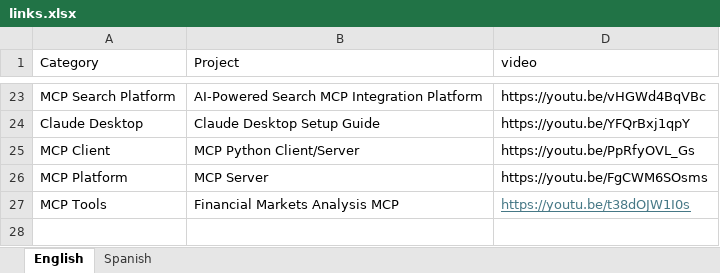
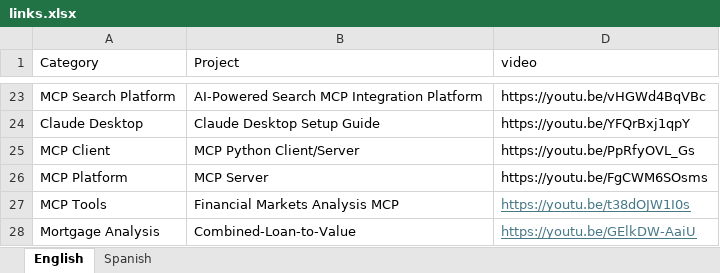
Before and after one commit to olonok69/Canal_only_readmes, an Excel workbook: data/links.xlsx, sheet English, drawn as a sheet; only a part is shown, gaps mark what is left out; values as stored, in another font and other column widths than the file's, no borders; the diff names each change by its address in the sheet, - before the commit and + after, or states it on an @@ line.

```diff
--- a/data/links.xlsx (sheet English)
+++ b/data/links.xlsx (sheet English)
+row 28: Mortgage Analysis | Combined-Loan-to-Value | https://youtu.be/GElkDW-AaiU
```
Also changed, not shown: sheet Spanish, 8 other files.
